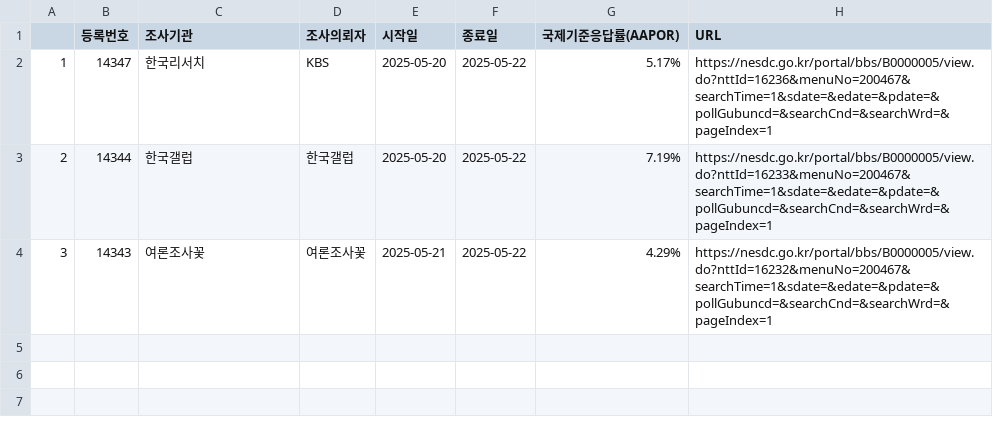
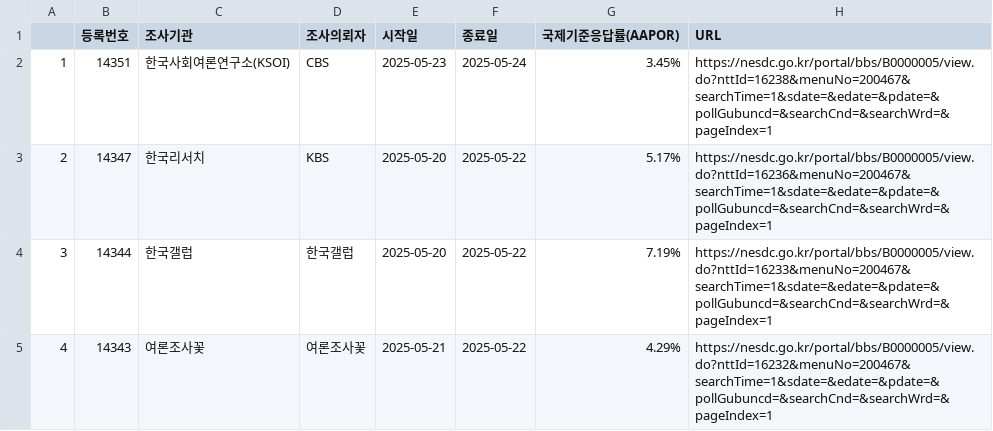
Before and after one commit to scholarsbookcase/election2025, a CSV file: IncludedPollsByDate/LV_2025-05-24_D3.csv, drawn as a sheet.

```diff
--- a/IncludedPollsByDate/LV_2025-05-24_D3.csv
+++ b/IncludedPollsByDate/LV_2025-05-24_D3.csv
@@ -1,4 +1,5 @@
 "","등록번호","조사기관","조사의뢰자","시작일","종료일","국제기준응답률(AAPOR)","URL"
-"1",14347,"한국리서치","KBS",2025-05-20,2025-05-22,"5.17%","https://nesdc.go.kr/portal/bbs/B0000005/view.do?nttId=16236&menuNo=200467&searchTime=1&sdate=&edate=&pdate=&pollGubuncd=&searchCnd=&searchWrd=&pageIndex=1"
-"2",14344,"한국갤럽","한국갤럽",2025-05-20,2025-05-22,"7.19%","https://nesdc.go.kr/portal/bbs/B0000005/view.do?nttId=16233&menuNo=200467&searchTime=1&sdate=&edate=&pdate=&pollGubuncd=&searchCnd=&searchWrd=&pageIndex=1"
-"3",14343,"여론조사꽃","여론조사꽃",2025-05-21,2025-05-22,"4.29%","https://nesdc.go.kr/portal/bbs/B0000005/view.do?nttId=16232&menuNo=200467&searchTime=1&sdate=&edate=&pdate=&pollGubuncd=&searchCnd=&searchWrd=&pageIndex=1"
+"1",14351,"한국사회여론연구소(KSOI)","CBS",2025-05-23,2025-05-24,"3.45%","https://nesdc.go.kr/portal/bbs/B0000005/view.do?nttId=16238&menuNo=200467&searchTime=1&sdate=&edate=&pdate=&pollGubuncd=&searchCnd=&searchWrd=&pageIndex=1"
+"2",14347,"한국리서치","KBS",2025-05-20,2025-05-22,"5.17%","https://nesdc.go.kr/portal/bbs/B0000005/view.do?nttId=16236&menuNo=200467&searchTime=1&sdate=&edate=&pdate=&pollGubuncd=&searchCnd=&searchWrd=&pageIndex=1"
+"3",14344,"한국갤럽","한국갤럽",2025-05-20,2025-05-22,"7.19%","https://nesdc.go.kr/portal/bbs/B0000005/view.do?nttId=16233&menuNo=200467&searchTime=1&sdate=&edate=&pdate=&pollGubuncd=&searchCnd=&searchWrd=&pageIndex=1"
+"4",14343,"여론조사꽃","여론조사꽃",2025-05-21,2025-05-22,"4.29%","https://nesdc.go.kr/portal/bbs/B0000005/view.do?nttId=16232&menuNo=200467&searchTime=1&sdate=&edate=&pdate=&pollGubuncd=&searchCnd=&searchWrd=&pageIndex=1"
```
Also changed, not shown: IncludedPollsByDate/all_2025-05-24_D3.csv, poll_list.csv, 7 other files.
